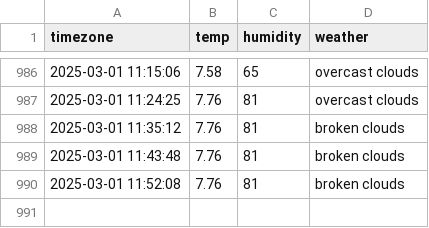
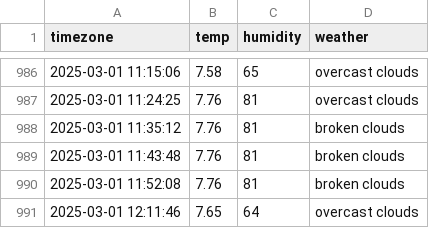
Before and after one commit to jaehoon3123213/seoul_weather, a CSV file: seoul_weather.csv, drawn as a sheet; only a part is shown, gaps mark what is left out.

```diff
--- a/seoul_weather.csv
+++ b/seoul_weather.csv
@@ -990 +990,2 @@ timezone,temp,humidity,weather
 2025-03-01 11:52:08,7.76,81,broken clouds
+2025-03-01 12:11:46,7.65,64,overcast clouds
```
